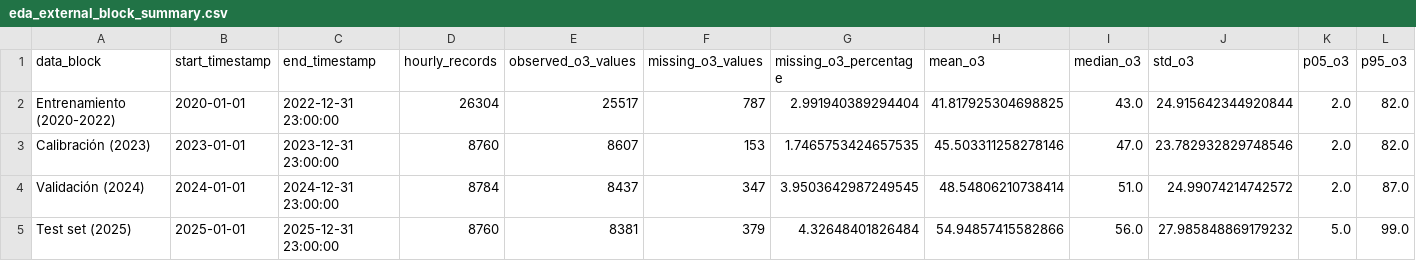
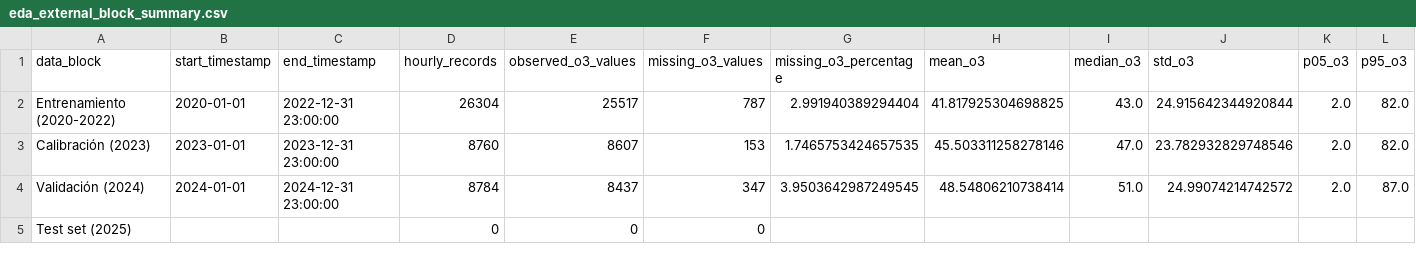
Before and after one commit to hipenation2142/trabajo, a CSV file: reports/tables/eda_external_block_summary.csv, drawn as a sheet; only a part is shown; the diff covers the shown part only; the diff names each change by its address in the sheet, - before the commit and + after, or states it on an @@ line.

```diff
--- a/reports/tables/eda_external_block_summary.csv
+++ b/reports/tables/eda_external_block_summary.csv
-B5 (start_timestamp): 2025-01-01
+B5 (start_timestamp): (empty)
-C5 (end_timestamp): 2025-12-31 23:00:00
+C5 (end_timestamp): (empty)
-D5 (hourly_records): 8760
+D5 (hourly_records): 0
-E5 (observed_o3_values): 8381
+E5 (observed_o3_values): 0
-F5 (missing_o3_values): 379
+F5 (missing_o3_values): 0
-G5 (missing_o3_percentage): 4.32648401826484
+G5 (missing_o3_percentage): (empty)
-H5 (mean_o3): 54.94857415582866
+H5 (mean_o3): (empty)
-I5 (median_o3): 56.0
+I5 (median_o3): (empty)
-J5 (std_o3): 27.985848869179232
+J5 (std_o3): (empty)
-K5 (p05_o3): 5.0
+K5 (p05_o3): (empty)
-L5 (p95_o3): 99.0
+L5 (p95_o3): (empty)
```
Also changed, not shown: 1 edited cell elsewhere in this file, reports/tables/eda_final_figures_catalog.csv, 2 other files.
